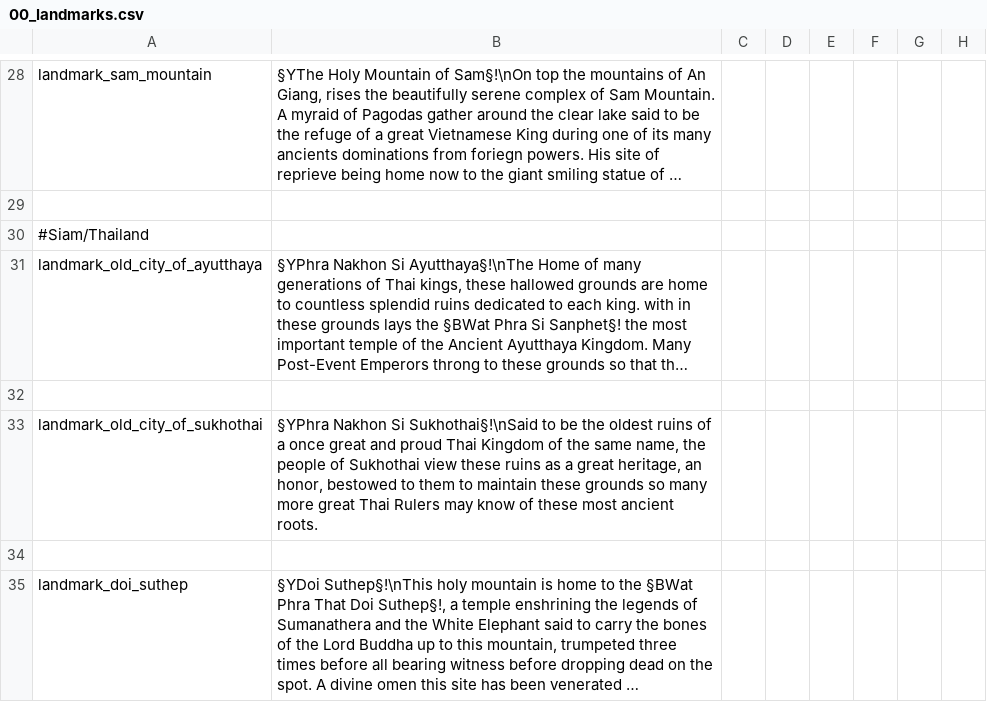
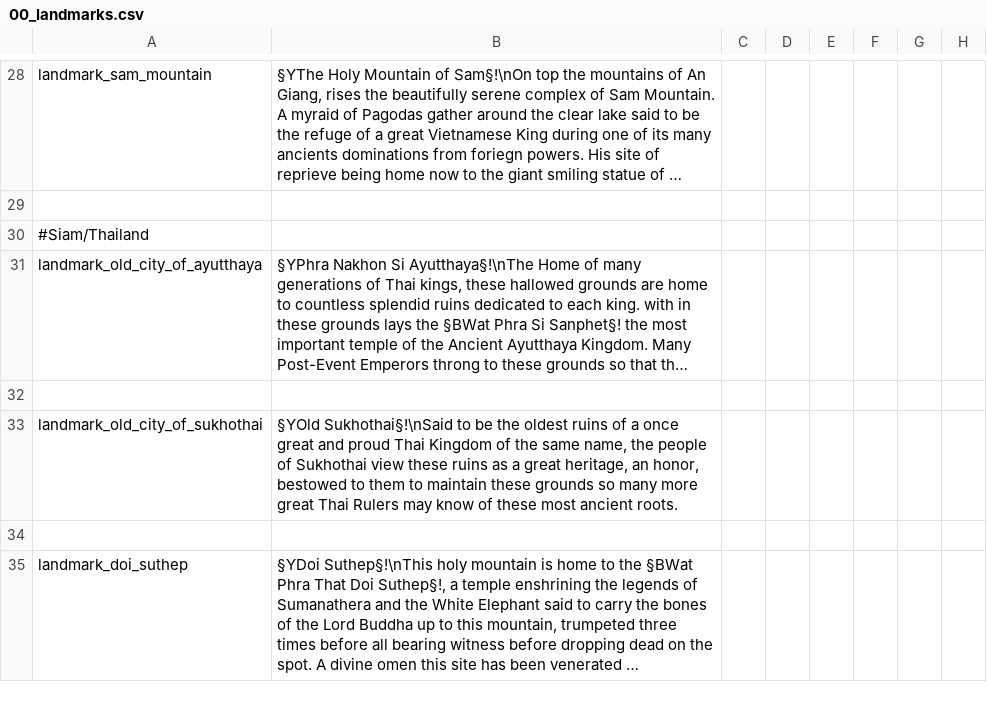
Before and after one commit to derdang/posttoyo, a CSV file: After the End Orientalis/localisation/00_landmarks.csv, drawn as a sheet; only a part is shown, gaps mark what is left out; long unchanged cells end in …; the diff names each change by its address in the sheet, - before the commit and + after, or states it on an @@ line.

Commit message:
Final Fixes for now
from the Vanilla Name list annnnnnd fixed some localization for Sukhothai Landmark

```diff
--- a/After the End Orientalis/localisation/00_landmarks.csv
+++ b/After the End Orientalis/localisation/00_landmarks.csv
-B33: §YPhra Nakhon Si Sukhothai§!\nSaid to…
+B33: §YOld Sukhothai§!\nSaid to…
```
Also changed, not shown: 2 other files.
